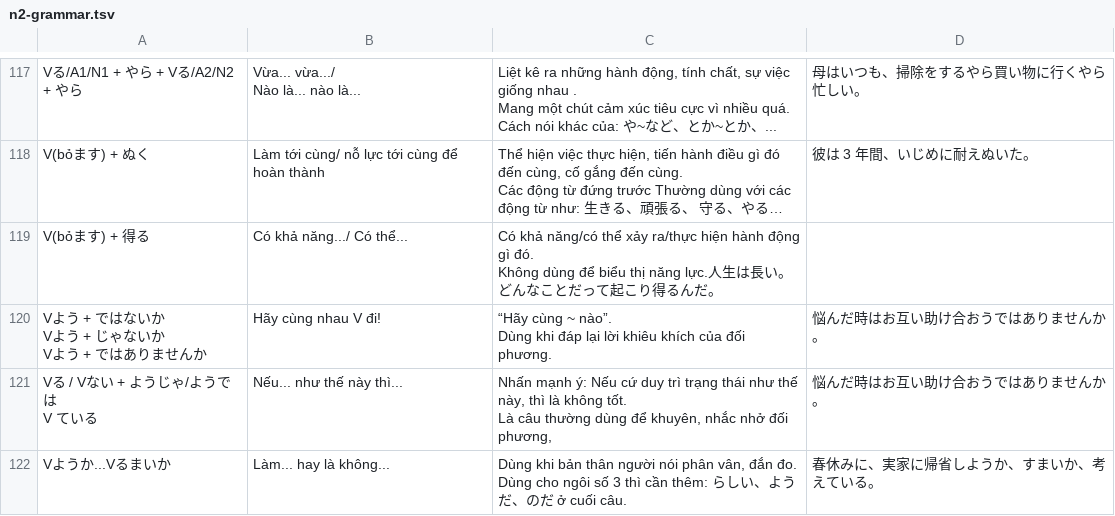
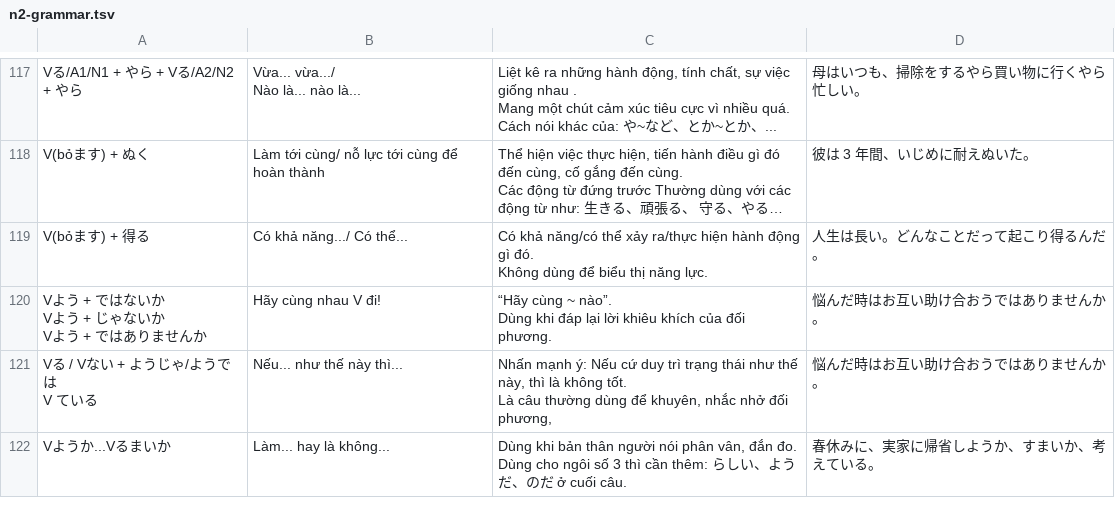
Before and after one commit to vqh-quanghuy/jlpt-n2-practice, a TSV file: data/n2-grammar.tsv, drawn as a sheet; only a part is shown, gaps mark what is left out; long unchanged cells end in …; the diff names each change by its address in the sheet, - before the commit and + after, or states it on an @@ line.

Commit message:
fix line break

```diff
--- a/data/n2-grammar.tsv
+++ b/data/n2-grammar.tsv
-C119: …năng lực.人生は長い。どんなことだって起こり得るんだ。
+C119: …năng lực.
-D119: (empty)
+D119: 人生は長い。どんなことだって起こり得るんだ。
```
